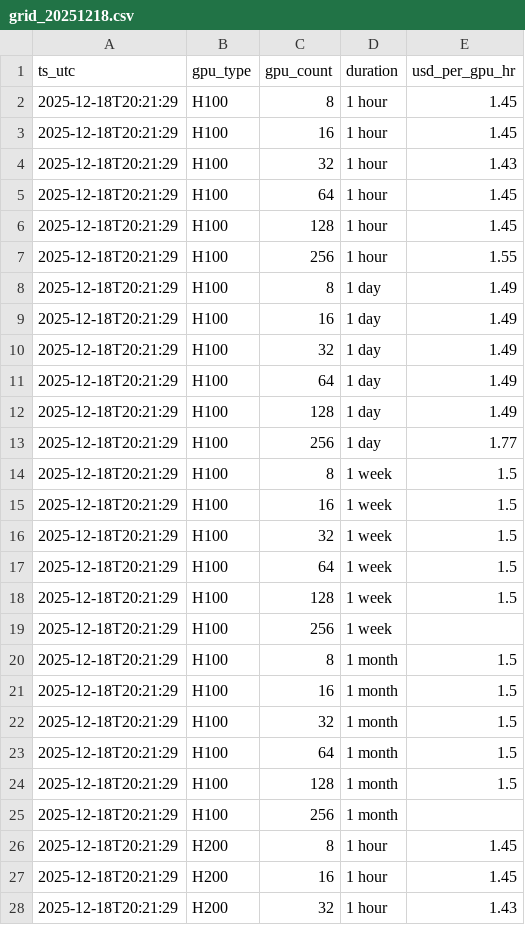
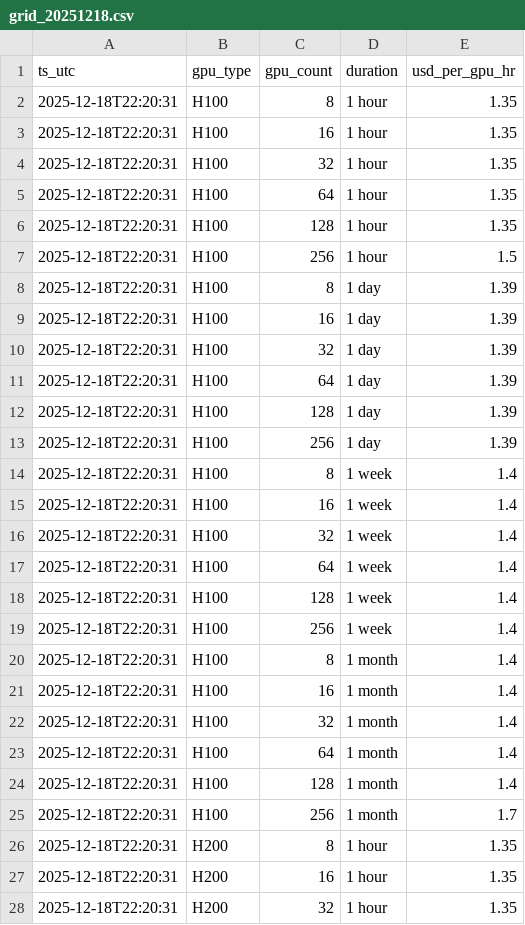
Before and after one commit to evieculloty9/gpu-pricing-scraper, a CSV file: sfcompute_grid/grid_20251218.csv, drawn as a sheet; only a part is shown; the diff covers the shown part only.

```diff
--- a/sfcompute_grid/grid_20251218.csv
+++ b/sfcompute_grid/grid_20251218.csv
@@ -1,28 +1,28 @@
 ts_utc,gpu_type,gpu_count,duration,usd_per_gpu_hr
-2025-12-18T20:21:29,H100,8,1 hour,1.45
-2025-12-18T20:21:29,H100,16,1 hour,1.45
-2025-12-18T20:21:29,H100,32,1 hour,1.43
-2025-12-18T20:21:29,H100,64,1 hour,1.45
-2025-12-18T20:21:29,H100,128,1 hour,1.45
-2025-12-18T20:21:29,H100,256,1 hour,1.55
-2025-12-18T20:21:29,H100,8,1 day,1.49
-2025-12-18T20:21:29,H100,16,1 day,1.49
-2025-12-18T20:21:29,H100,32,1 day,1.49
-2025-12-18T20:21:29,H100,64,1 day,1.49
-2025-12-18T20:21:29,H100,128,1 day,1.49
-2025-12-18T20:21:29,H100,256,1 day,1.77
-2025-12-18T20:21:29,H100,8,1 week,1.5
-2025-12-18T20:21:29,H100,16,1 week,1.5
-2025-12-18T20:21:29,H100,32,1 week,1.5
-2025-12-18T20:21:29,H100,64,1 week,1.5
-2025-12-18T20:21:29,H100,128,1 week,1.5
-2025-12-18T20:21:29,H100,256,1 week,
-2025-12-18T20:21:29,H100,8,1 month,1.5
-2025-12-18T20:21:29,H100,16,1 month,1.5
-2025-12-18T20:21:29,H100,32,1 month,1.5
-2025-12-18T20:21:29,H100,64,1 month,1.5
-2025-12-18T20:21:29,H100,128,1 month,1.5
-2025-12-18T20:21:29,H100,256,1 month,
-2025-12-18T20:21:29,H200,8,1 hour,1.45
-2025-12-18T20:21:29,H200,16,1 hour,1.45
-2025-12-18T20:21:29,H200,32,1 hour,1.43
+2025-12-18T22:20:31,H100,8,1 hour,1.35
+2025-12-18T22:20:31,H100,16,1 hour,1.35
+2025-12-18T22:20:31,H100,32,1 hour,1.35
+2025-12-18T22:20:31,H100,64,1 hour,1.35
+2025-12-18T22:20:31,H100,128,1 hour,1.35
+2025-12-18T22:20:31,H100,256,1 hour,1.5
+2025-12-18T22:20:31,H100,8,1 day,1.39
+2025-12-18T22:20:31,H100,16,1 day,1.39
+2025-12-18T22:20:31,H100,32,1 day,1.39
+2025-12-18T22:20:31,H100,64,1 day,1.39
+2025-12-18T22:20:31,H100,128,1 day,1.39
+2025-12-18T22:20:31,H100,256,1 day,1.39
+2025-12-18T22:20:31,H100,8,1 week,1.4
+2025-12-18T22:20:31,H100,16,1 week,1.4
+2025-12-18T22:20:31,H100,32,1 week,1.4
+2025-12-18T22:20:31,H100,64,1 week,1.4
+2025-12-18T22:20:31,H100,128,1 week,1.4
+2025-12-18T22:20:31,H100,256,1 week,1.4
+2025-12-18T22:20:31,H100,8,1 month,1.4
+2025-12-18T22:20:31,H100,16,1 month,1.4
+2025-12-18T22:20:31,H100,32,1 month,1.4
+2025-12-18T22:20:31,H100,64,1 month,1.4
+2025-12-18T22:20:31,H100,128,1 month,1.4
+2025-12-18T22:20:31,H100,256,1 month,1.7
+2025-12-18T22:20:31,H200,8,1 hour,1.35
+2025-12-18T22:20:31,H200,16,1 hour,1.35
+2025-12-18T22:20:31,H200,32,1 hour,1.35
```
Also changed, not shown: 42 edited cells elsewhere in this file, docs/data/alerts.csv, docs/data/budget_scenarios.csv, 6 other files.
